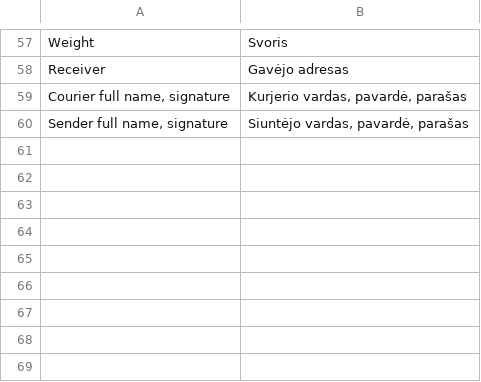
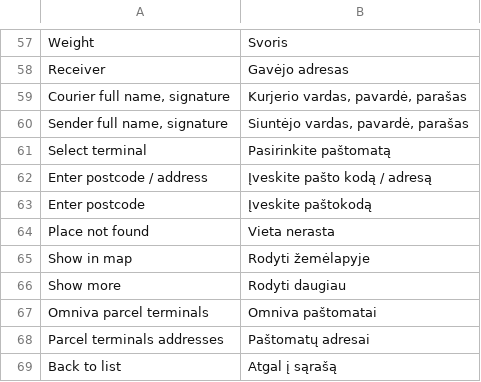
Before and after one commit to hrx-plugin/hrx-magento-2, a CSV file: app/code/Omnivalt/Shipping/i18n/lt_LT.csv, drawn as a sheet; only a part is shown, gaps mark what is left out; the diff names each change by its address in the sheet, - before the commit and + after, or states it on an @@ line.

```diff
--- a/app/code/Omnivalt/Shipping/i18n/lt_LT.csv
+++ b/app/code/Omnivalt/Shipping/i18n/lt_LT.csv
+row 61: Select terminal | Pasirinkite paštomatą
+row 62: Enter postcode / address | Įveskite pašto kodą / adresą
+row 63: Enter postcode | Įveskite paštokodą
+row 64: Place not found | Vieta nerasta
+row 65: Show in map | Rodyti žemėlapyje
+row 66: Show more | Rodyti daugiau
+row 67: Omniva parcel terminals | Omniva paštomatai
+row 68: Parcel terminals addresses | Paštomatų adresai
+row 69: Back to list | Atgal į sąrašą
```
Also changed, not shown: app/code/Omnivalt/Shipping/i18n/et_EE.csv, app/code/Omnivalt/Shipping/i18n/lv_LV.csv, 24 other files.
